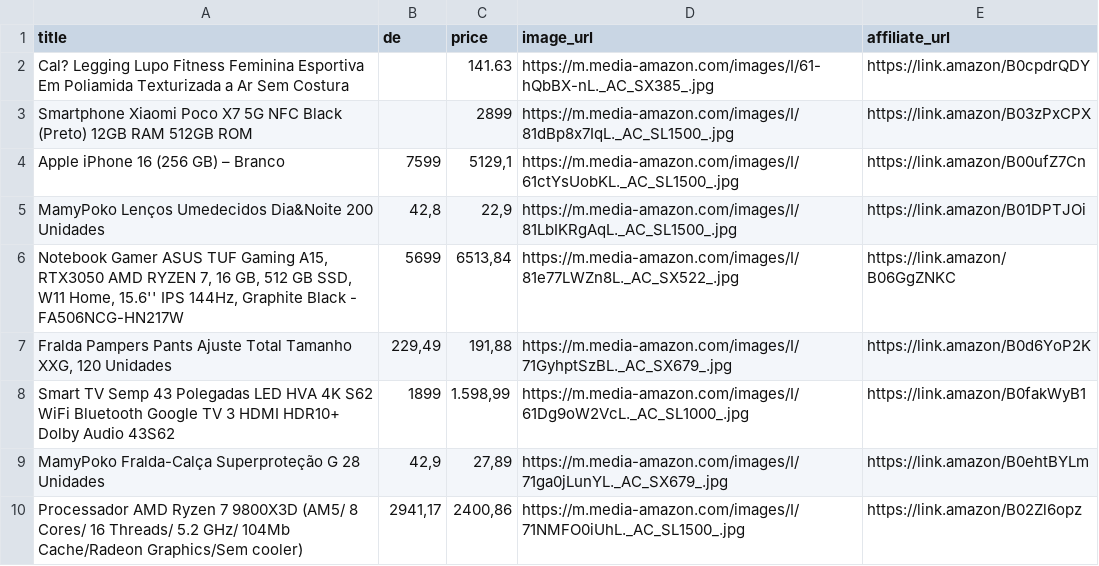
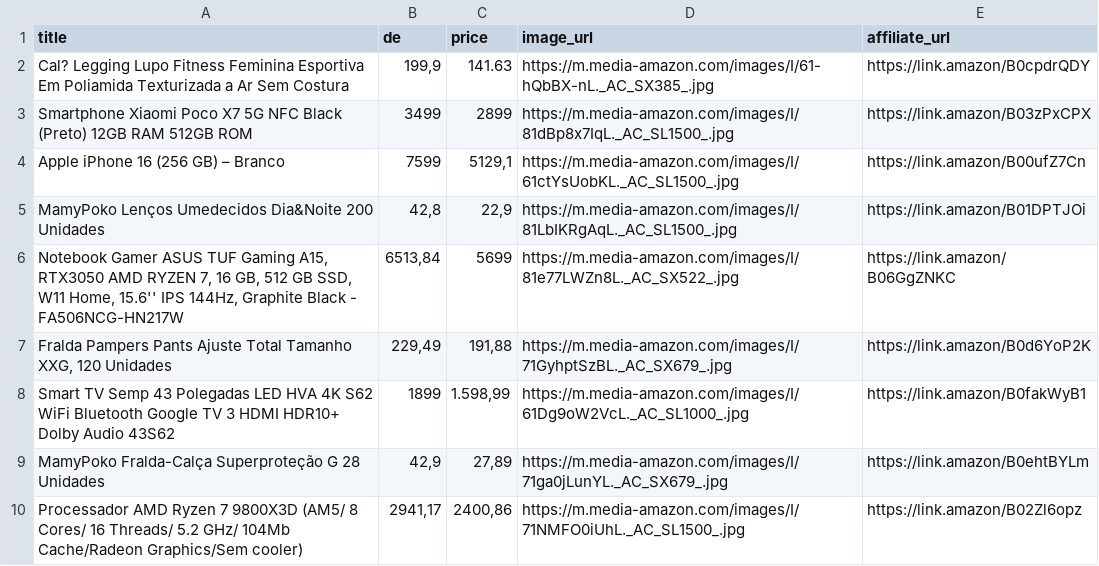
Before and after one commit to erickrypto788-droid/marylouse-agent-runner, a CSV file: data/manual_offers.csv, drawn as a sheet.

```diff
--- a/data/manual_offers.csv
+++ b/data/manual_offers.csv
@@ -1,7 +1,7 @@
 title;de;price;image_url;affiliate_url
-Cal? Legging Lupo Fitness Feminina Esportiva Em Poliamida Texturizada a Ar Sem Costura;;141.63;https://m.media-amazon.com/images/I/61-hQbBX-nL._AC_SX385_.jpg;https://link.amazon/B0cpdrQDY
-Smartphone Xiaomi Poco X7 5G NFC Black (Preto) 12GB RAM 512GB ROM;;2899;https://m.media-amazon.com/images/I/81dBp8x7IqL._AC_SL1500_.jpg;https://link.amazon/B03zPxCPX
+Cal? Legging Lupo Fitness Feminina Esportiva Em Poliamida Texturizada a Ar Sem Costura;"199,9";141.63;https://m.media-amazon.com/images/I/61-hQbBX-nL._AC_SX385_.jpg;https://link.amazon/B0cpdrQDY
+Smartphone Xiaomi Poco X7 5G NFC Black (Preto) 12GB RAM 512GB ROM;3499;2899;https://m.media-amazon.com/images/I/81dBp8x7IqL._AC_SL1500_.jpg;https://link.amazon/B03zPxCPX
 Apple iPhone 16 (256 GB) – Branco;7599;"5129,1";https://m.media-amazon.com/images/I/61ctYsUobKL._AC_SL1500_.jpg;https://link.amazon/B00ufZ7Cn
 MamyPoko Lenços Umedecidos Dia&Noite 200 Unidades;"42,8";"22,9";https://m.media-amazon.com/images/I/81LbIKRgAqL._AC_SL1500_.jpg;https://link.amazon/B01DPTJOi
-"Notebook Gamer ASUS TUF Gaming A15, RTX3050 AMD RYZEN 7, 16 GB, 512 GB SSD, W11 Home, 15.6'' IPS 144Hz, Graphite Black - FA506NCG-HN217W";5699;"6513,84";https://m.media-amazon.com/images/I/81e77LWZn8L._AC_SX522_.jpg;https://link.amazon/B06GgZNKC
+"Notebook Gamer ASUS TUF Gaming A15, RTX3050 AMD RYZEN 7, 16 GB, 512 GB SSD, W11 Home, 15.6'' IPS 144Hz, Graphite Black - FA506NCG-HN217W";"6513,84";5699;https://m.media-amazon.com/images/I/81e77LWZn8L._AC_SX522_.jpg;https://link.amazon/B06GgZNKC
 "Fralda Pampers Pants Ajuste Total Tamanho XXG, 120 Unidades";"229,49";"191,88";https://m.media-amazon.com/images/I/71GyhptSzBL._AC_SX679_.jpg;https://link.amazon/B0d6YoP2K
```
Also changed, not shown: 1 other file.
